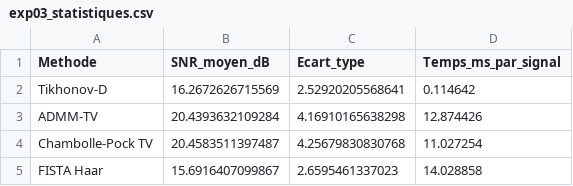
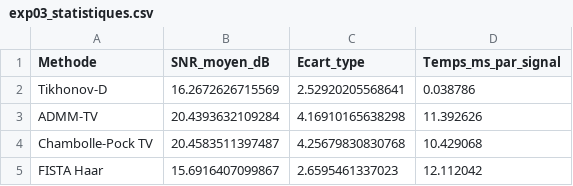
Before and after one commit to lachance123-franccois/deconvolution-variational-to-unrolled, a CSV file: results/exp03_statistiques.csv, drawn as a sheet.

```diff
--- a/results/exp03_statistiques.csv
+++ b/results/exp03_statistiques.csv
@@ -1,5 +1,5 @@
 Methode,SNR_moyen_dB,Ecart_type,Temps_ms_par_signal
-Tikhonov-D,16.2672626715569,2.52920205568641,0.114642
-ADMM-TV,20.4393632109284,4.16910165638298,12.874426
-Chambolle-Pock TV,20.4583511397487,4.25679830830768,11.027254
-FISTA Haar,15.6916407099867,2.6595461337023,14.028858
+Tikhonov-D,16.2672626715569,2.52920205568641,0.038786
+ADMM-TV,20.4393632109284,4.16910165638298,11.392626
+Chambolle-Pock TV,20.4583511397487,4.25679830830768,10.429068
+FISTA Haar,15.6916407099867,2.6595461337023,12.112042
```
Also changed, not shown: 25 other files.
